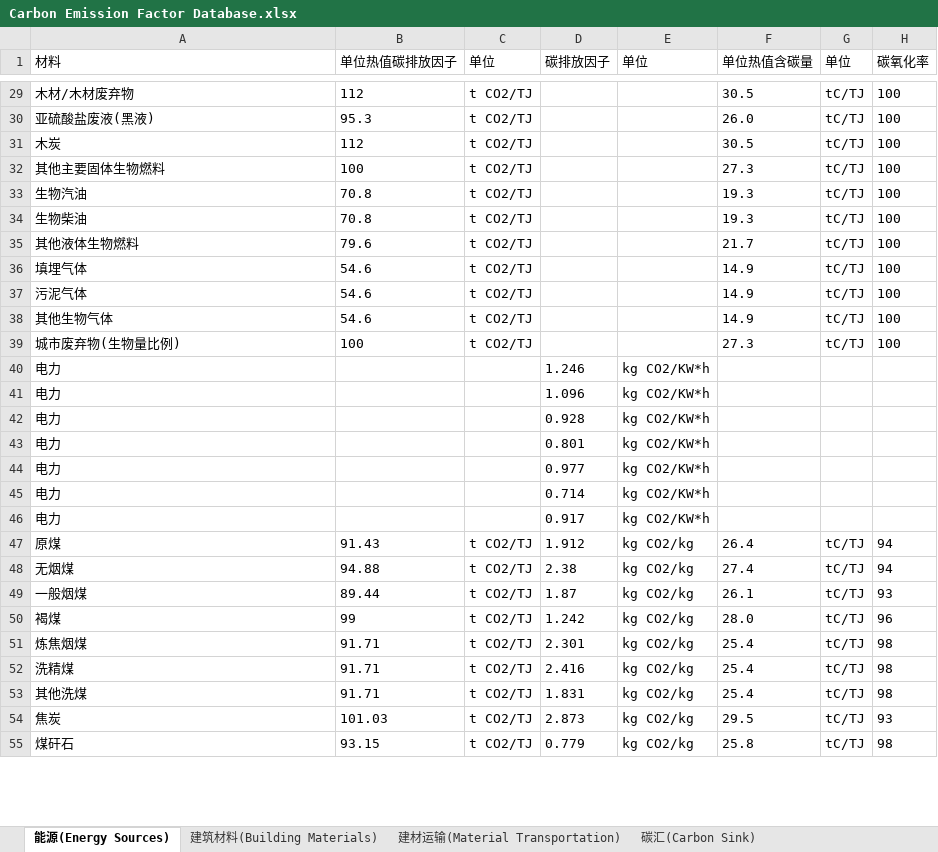
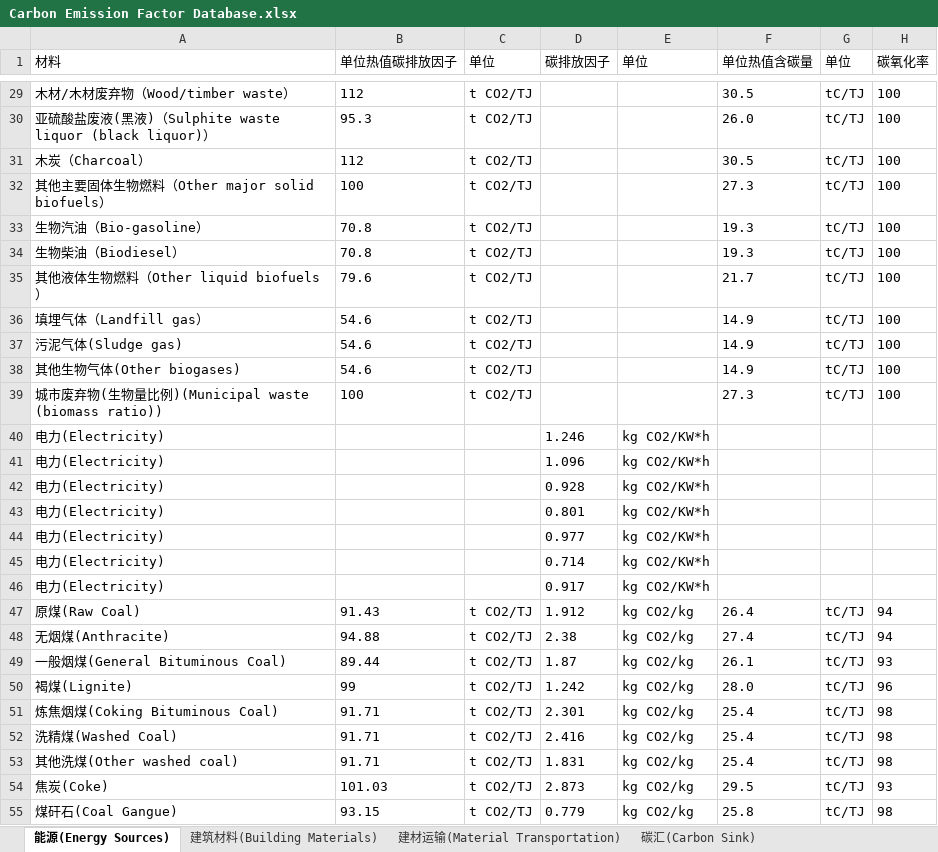
Before and after one commit to wxy1203/Interactive-Database, an Excel workbook: Carbon Emission Factor Database.xlsx, sheet 能源(Energy Sources), drawn as a sheet; only a part is shown, gaps mark what is left out; values as stored, in another font and other column widths than the file's, no borders; the diff covers the shown part only; the diff names each change by its address in the sheet, - before the commit and + after, or states it on an @@ line.

```diff
--- a/Carbon Emission Factor Database.xlsx (sheet 能源(Energy Sources))
+++ b/Carbon Emission Factor Database.xlsx (sheet 能源(Energy Sources))
-A29 (材料): 木材/木材废弃物
+A29 (材料): 木材/木材废弃物（Wood/timber waste）
-A30 (材料): 亚硫酸盐废液(黑液)
+A30 (材料): 亚硫酸盐废液(黑液)（Sulphite waste liquor (black liquor)）
-A31 (材料): 木炭
+A31 (材料): 木炭（Charcoal）
-A32 (材料): 其他主要固体生物燃料
+A32 (材料): 其他主要固体生物燃料（Other major solid biofuels）
-A33 (材料): 生物汽油
+A33 (材料): 生物汽油（Bio-gasoline）
-A34 (材料): 生物柴油
+A34 (材料): 生物柴油（Biodiesel）
-A35 (材料): 其他液体生物燃料
+A35 (材料): 其他液体生物燃料（Other liquid biofuels）
-A36 (材料): 填埋气体
+A36 (材料): 填埋气体（Landfill gas）
-A37 (材料): 污泥气体
+A37 (材料): 污泥气体(Sludge gas)
-A38 (材料): 其他生物气体
+A38 (材料): 其他生物气体(Other biogases)
-A39 (材料): 城市废弃物(生物量比例)
+A39 (材料): 城市废弃物(生物量比例)(Municipal waste (biomass ratio))
-A40:A46 (材料): 电力
+A40:A46 (材料): 电力(Electricity)
-A47 (材料): 原煤
+A47 (材料): 原煤(Raw Coal)
-A48 (材料): 无烟煤
+A48 (材料): 无烟煤(Anthracite)
-A49 (材料): 一般烟煤
+A49 (材料): 一般烟煤(General Bituminous Coal)
-A50 (材料): 褐煤
+A50 (材料): 褐煤(Lignite)
-A51 (材料): 炼焦烟煤
+A51 (材料): 炼焦烟煤(Coking Bituminous Coal)
-A52 (材料): 洗精煤
+A52 (材料): 洗精煤(Washed Coal)
-A53 (材料): 其他洗煤
+A53 (材料): 其他洗煤(Other washed coal)
-A54 (材料): 焦炭
+A54 (材料): 焦炭(Coke)
-A55 (材料): 煤矸石
+A55 (材料): 煤矸石(Coal Gangue)
```
Also changed, not shown: 97 edited cells elsewhere in this sheet, 2 other files.
